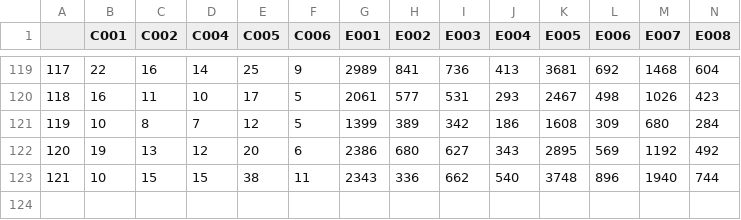
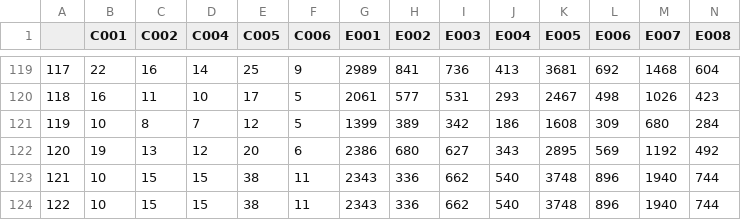
Before and after one commit to margohpolo/FlaskRESTfulAPI, a CSV file: DemandProcessed.csv, drawn as a sheet; only a part is shown, gaps mark what is left out; rows hold the shown columns only; the diff names each change by its address in the sheet, - before the commit and + after, or states it on an @@ line.

```diff
--- a/DemandProcessed.csv
+++ b/DemandProcessed.csv
+row 124: 122 | 10 | 15 | 15 | 38 | 11 | 2343 | 336 | 662 | 540 | 3748 | 896 | 1940 | 744
```
Also changed, not shown: 5 other files.
